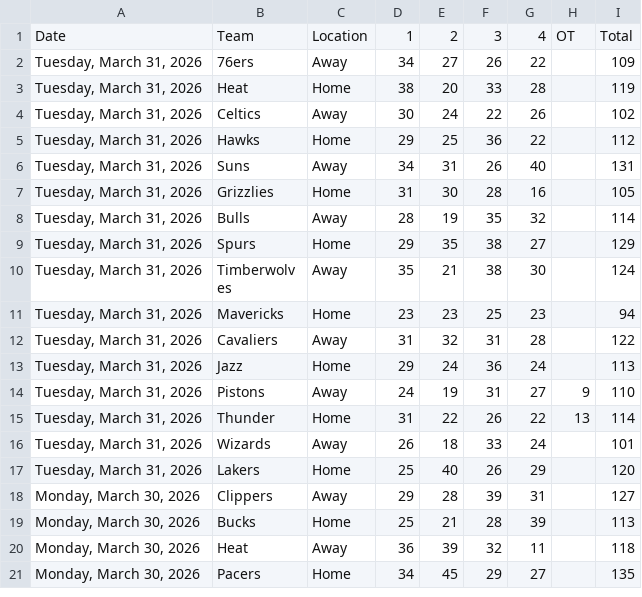
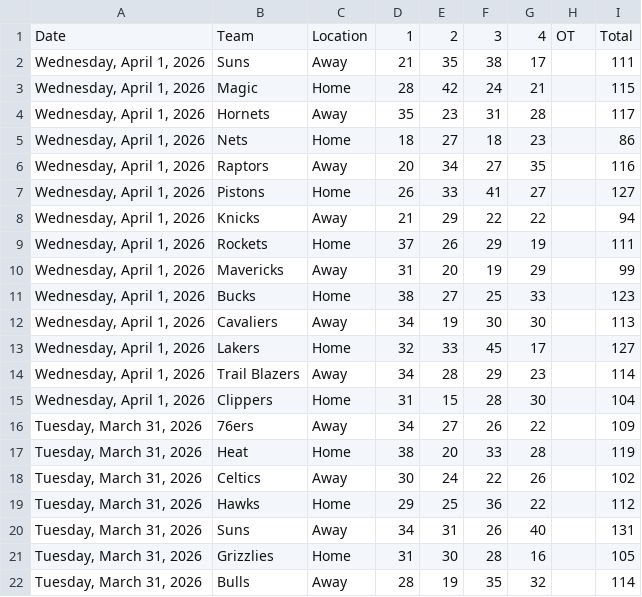
Before and after one commit to Daniel-CM327/NBA-Scoreboard, a CSV file: nba_scoreboard_data.csv, drawn as a sheet; only a part is shown; the shorter side is filled out with more unchanged rows.

```diff
--- a/nba_scoreboard_data.csv
+++ b/nba_scoreboard_data.csv
@@ -1,2 +1,16 @@
 Date,Team,Location,1,2,3,4,OT,Total
+"Wednesday, April 1, 2026",Suns,Away,21,35,38,17,,111
+"Wednesday, April 1, 2026",Magic,Home,28,42,24,21,,115
+"Wednesday, April 1, 2026",Hornets,Away,35,23,31,28,,117
+"Wednesday, April 1, 2026",Nets,Home,18,27,18,23,,86
+"Wednesday, April 1, 2026",Raptors,Away,20,34,27,35,,116
+"Wednesday, April 1, 2026",Pistons,Home,26,33,41,27,,127
+"Wednesday, April 1, 2026",Knicks,Away,21,29,22,22,,94
+"Wednesday, April 1, 2026",Rockets,Home,37,26,29,19,,111
+"Wednesday, April 1, 2026",Mavericks,Away,31,20,19,29,,99
+"Wednesday, April 1, 2026",Bucks,Home,38,27,25,33,,123
+"Wednesday, April 1, 2026",Cavaliers,Away,34,19,30,30,,113
+"Wednesday, April 1, 2026",Lakers,Home,32,33,45,17,,127
+"Wednesday, April 1, 2026",Trail Blazers,Away,34,28,29,23,,114
+"Wednesday, April 1, 2026",Clippers,Home,31,15,28,30,,104
 "Tuesday, March 31, 2026",76ers,Away,34,27,26,22,,109
```
